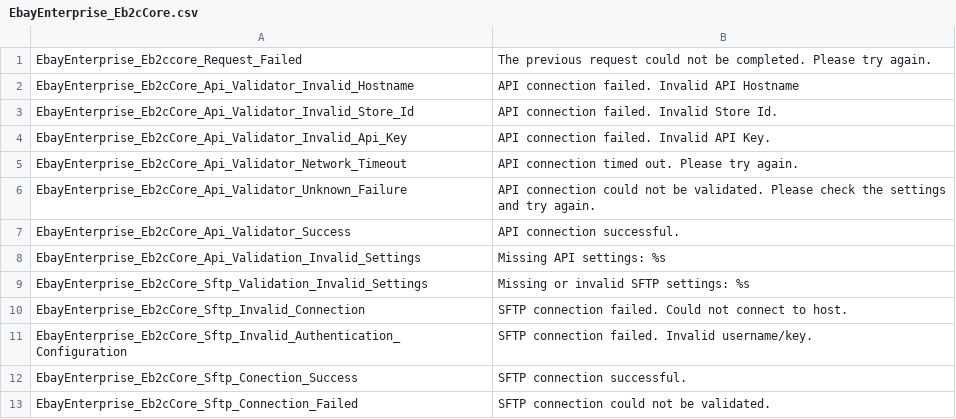
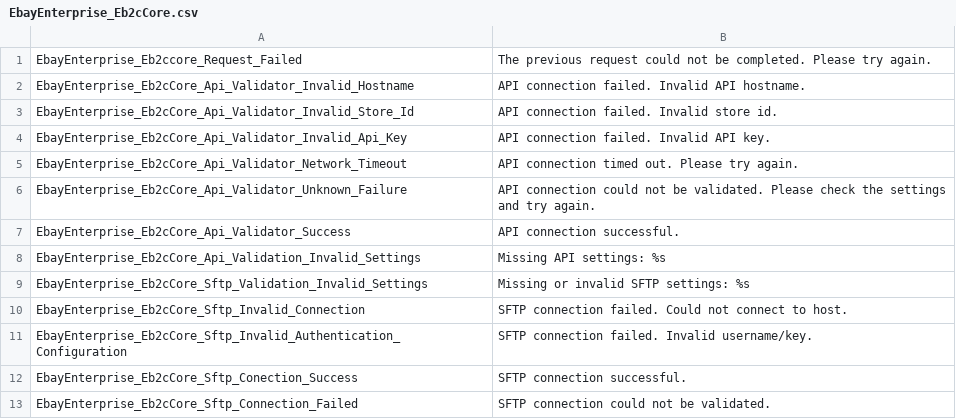
Before and after one commit to kojiromike/magento-retail-order-management, a CSV file: src/app/locale/en_US/EbayEnterprise_Eb2cCore.csv, drawn as a sheet.

Commit message:
DE1667 Fix Helpers Used To Get Config In API Test
Update the API connection test method to use eb2ccore config model for
core config values and the eb2caddress config model for address config
values.

Clean up translated API test button messages.

```diff
--- a/src/app/locale/en_US/EbayEnterprise_Eb2cCore.csv
+++ b/src/app/locale/en_US/EbayEnterprise_Eb2cCore.csv
@@ -1,5 +1,5 @@
 "EbayEnterprise_Eb2ccore_Request_Failed", "The previous request could not be completed. Please try again."
-"EbayEnterprise_Eb2cCore_Api_Validator_Invalid_Hostname", "API connection failed. Invalid API Hostname"
-"EbayEnterprise_Eb2cCore_Api_Validator_Invalid_Store_Id", "API connection failed. Invalid Store Id."
-"EbayEnterprise_Eb2cCore_Api_Validator_Invalid_Api_Key", "API connection failed. Invalid API Key."
+"EbayEnterprise_Eb2cCore_Api_Validator_Invalid_Hostname", "API connection failed. Invalid API hostname."
+"EbayEnterprise_Eb2cCore_Api_Validator_Invalid_Store_Id", "API connection failed. Invalid store id."
+"EbayEnterprise_Eb2cCore_Api_Validator_Invalid_Api_Key", "API connection failed. Invalid API key."
 "EbayEnterprise_Eb2cCore_Api_Validator_Network_Timeout", "API connection timed out. Please try again."
```
Also changed, not shown: 1 other file.
